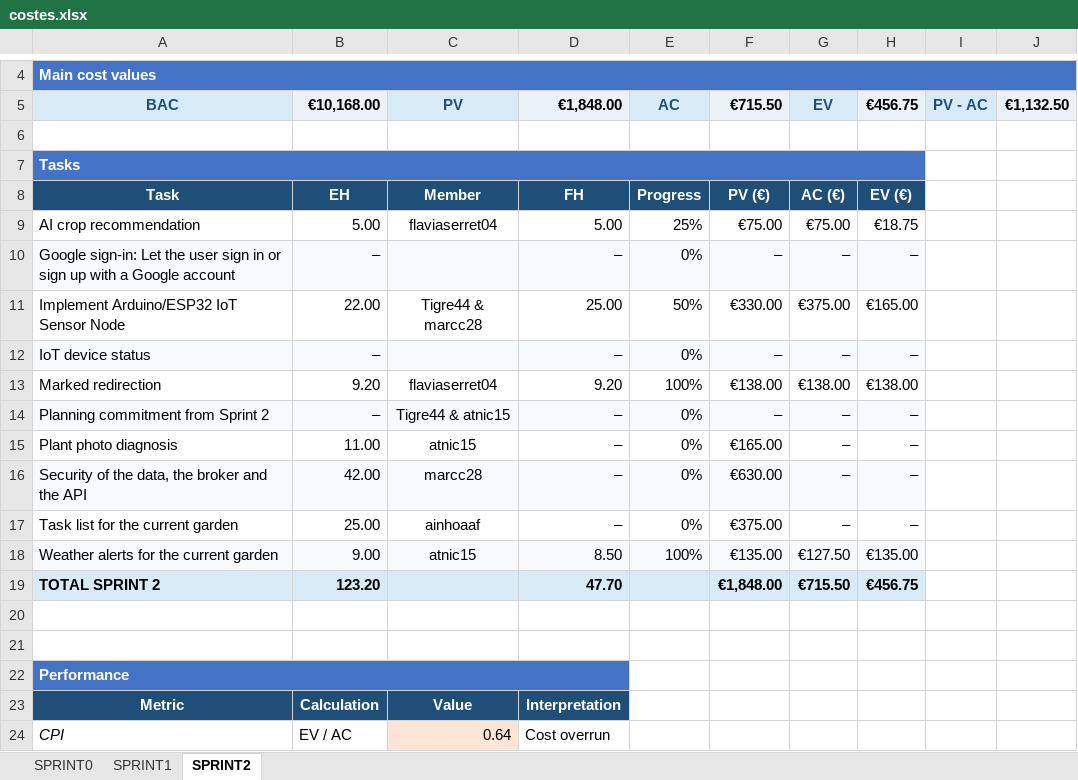
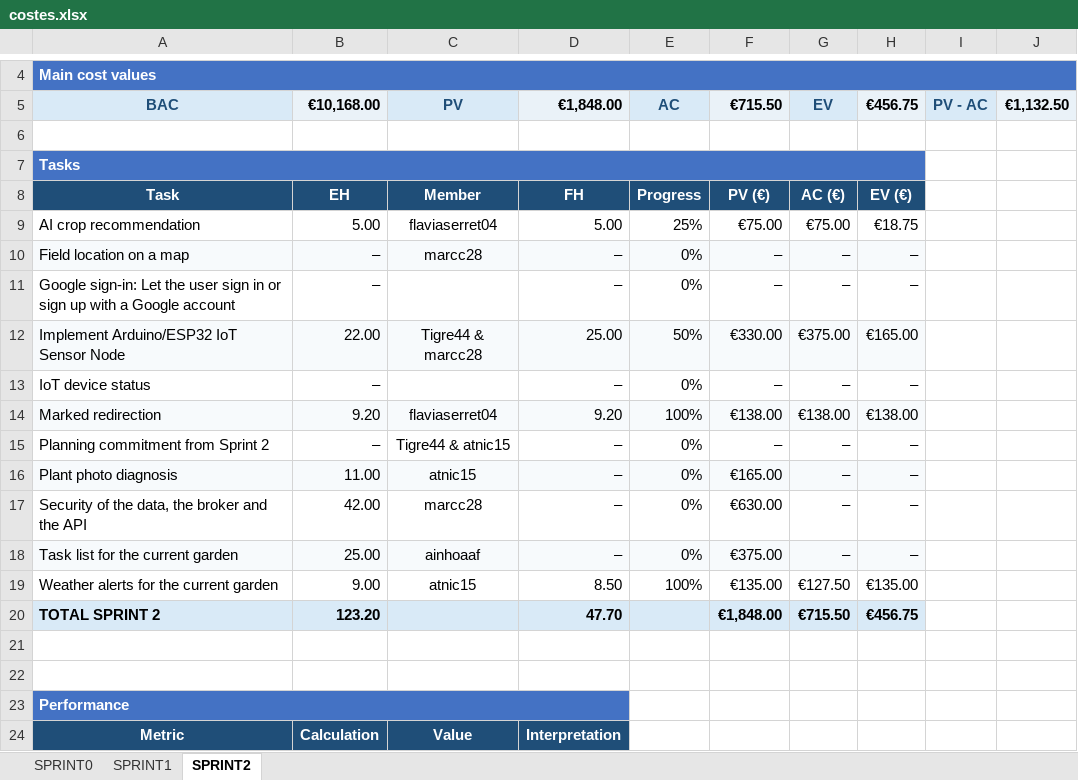
Before and after one commit to marcc28/AGRITWIN, an Excel workbook: reports/costes.xlsx, sheet SPRINT2, drawn as a sheet; only a part is shown, gaps mark what is left out; the shorter side is filled out with more unchanged rows; values as stored, in another font and other column widths than the file's, no borders; conditional formats not drawn; addresses are those after the commit; the diff names each change by its address in the sheet, - before the commit and + after, or states it on an @@ line.

```diff
--- a/reports/costes.xlsx (sheet SPRINT2)
+++ b/reports/costes.xlsx (sheet SPRINT2)
+row 10: Field location on a map | – | marcc28 | – | 0% | – | – | –
-A11:H11 fill: #F7FAFC
+A11:H11 fill: none
-A12:H12 fill: none
+A12:H12 fill: #F7FAFC
-A13:H13 fill: #F7FAFC
+A13:H13 fill: none
-A14:H14 fill: none
+A14:H14 fill: #F7FAFC
-A15:H15 fill: #F7FAFC
+A15:H15 fill: none
-A16:H16 fill: none
+A16:H16 fill: #F7FAFC
-A17:H17 fill: #F7FAFC
+A17:H17 fill: none
-A18:H18 fill: none
+A18:H18 fill: #F7FAFC
-A19:H19 fill: #F7FAFC
+A19:H19 fill: none
```
Also changed, not shown: 1 other file.
